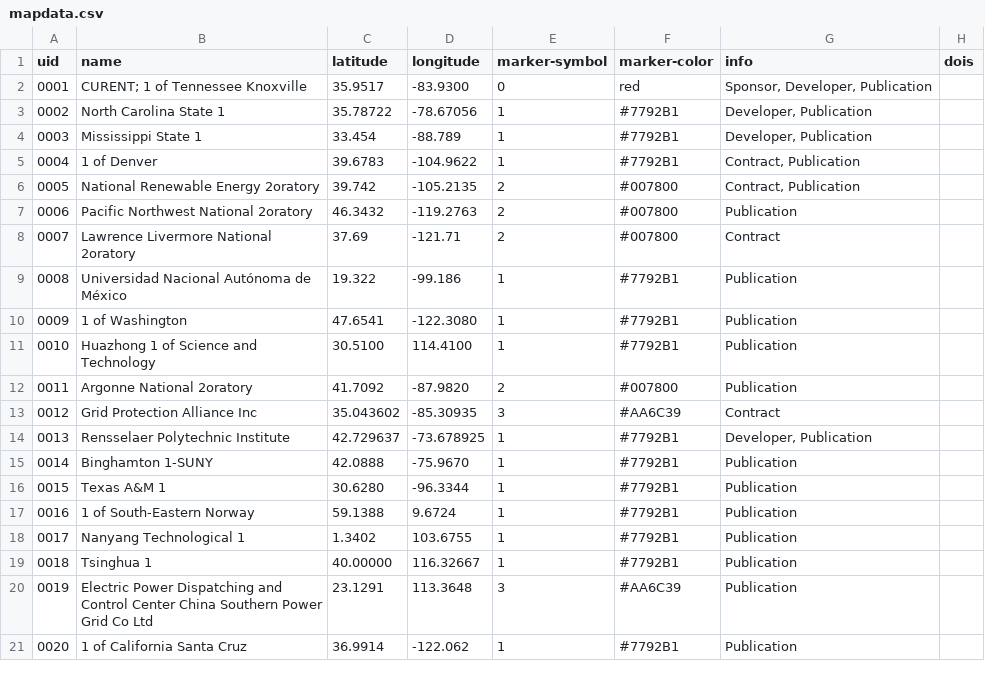
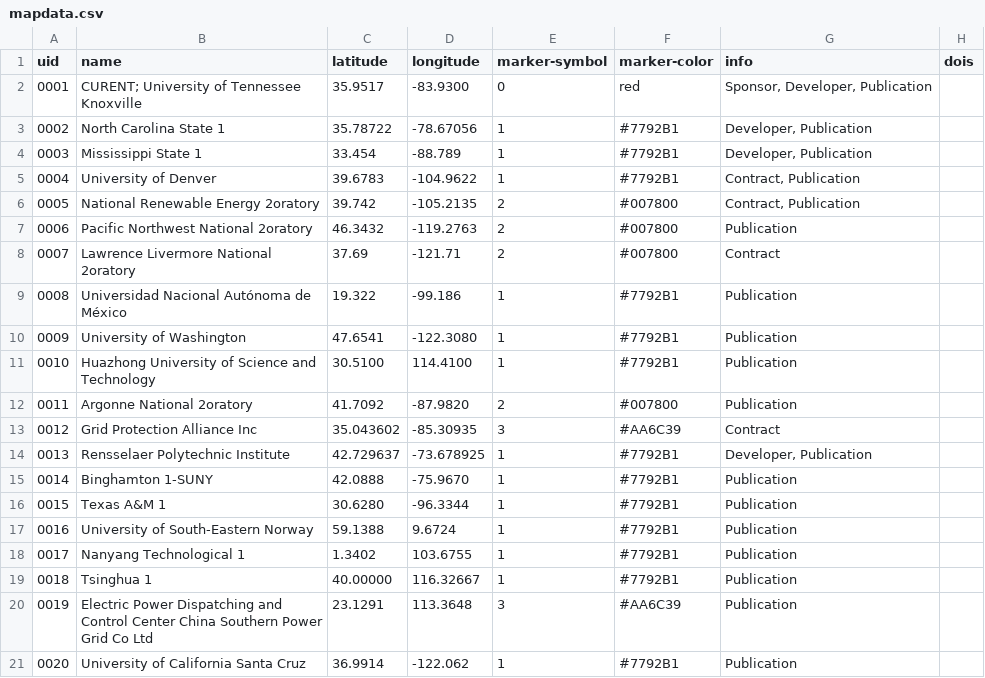
Before and after one commit to eejyin/curent.github.io, a CSV file: assets/data/mapdata.csv, drawn as a sheet.

Commit message:
[WIP] Refactor mapdata CSV, typo

```diff
--- a/assets/data/mapdata.csv
+++ b/assets/data/mapdata.csv
@@ -1,6 +1,6 @@
 uid,name,latitude,longitude,marker-symbol,marker-color,info,dois
-0001,CURENT; 1 of Tennessee Knoxville,35.9517,-83.9300,0,red,"Sponsor, Developer, Publication"
+0001,CURENT; University of Tennessee Knoxville,35.9517,-83.9300,0,red,"Sponsor, Developer, Publication"
 0002,North Carolina State 1,35.78722,-78.67056,1,#7792B1,"Developer, Publication"
 0003,Mississippi State 1,33.454,-88.789,1,#7792B1,"Developer, Publication"
-0004,1 of Denver,39.6783,-104.9622,1,#7792B1,"Contract, Publication"
+0004,University of Denver,39.6783,-104.9622,1,#7792B1,"Contract, Publication"
 0005,National Renewable Energy 2oratory,39.742,-105.2135,2,#007800,"Contract, Publication"
@@ -9,4 +9,4 @@ uid,name,latitude,longitude,marker-symbol,marker-color,info,dois
 0008,Universidad Nacional Autónoma de México,19.322,-99.186,1,#7792B1,"Publication"
-0009,1 of Washington,47.6541,-122.3080,1,#7792B1,"Publication"
-0010,Huazhong 1 of Science and Technology,30.5100,114.4100,1,#7792B1,"Publication"
+0009,University of Washington,47.6541,-122.3080,1,#7792B1,"Publication"
+0010,Huazhong University of Science and Technology,30.5100,114.4100,1,#7792B1,"Publication"
 0011,Argonne National 2oratory,41.7092,-87.9820,2,#007800,"Publication"
@@ -16,3 +16,3 @@ uid,name,latitude,longitude,marker-symbol,marker-color,info,dois
 0015,Texas A&M 1,30.6280,-96.3344,1,#7792B1,"Publication"
-0016,1 of South-Eastern Norway,59.1388,9.6724,1,#7792B1,"Publication"
+0016,University of South-Eastern Norway,59.1388,9.6724,1,#7792B1,"Publication"
 0017,Nanyang Technological 1,1.3402,103.6755,1,#7792B1,"Publication"
@@ -20,2 +20,2 @@ uid,name,latitude,longitude,marker-symbol,marker-color,info,dois
 0019,Electric Power Dispatching and Control Center China Southern Power Grid Co Ltd,23.1291,113.3648,3,#AA6C39,"Publication"
-0020,1 of California Santa Cruz,36.9914,-122.062,1,#7792B1,"Publication"
+0020,University of California Santa Cruz,36.9914,-122.062,1,#7792B1,"Publication"
```
